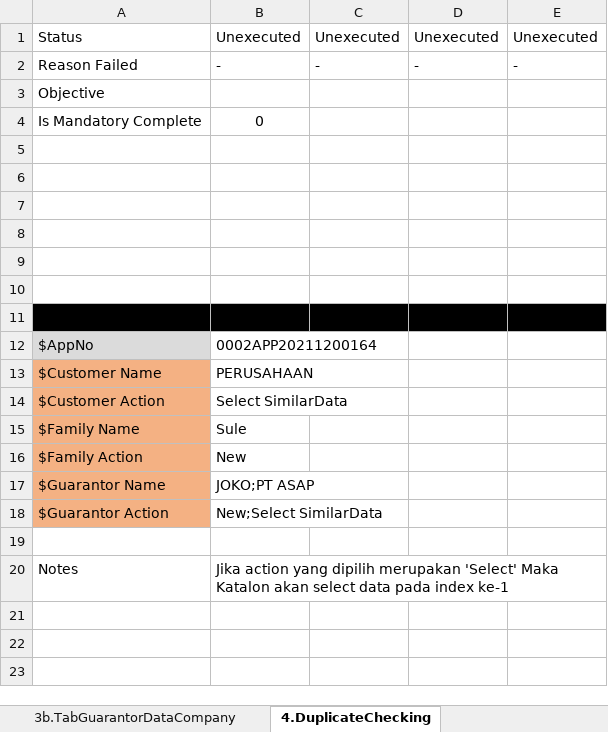
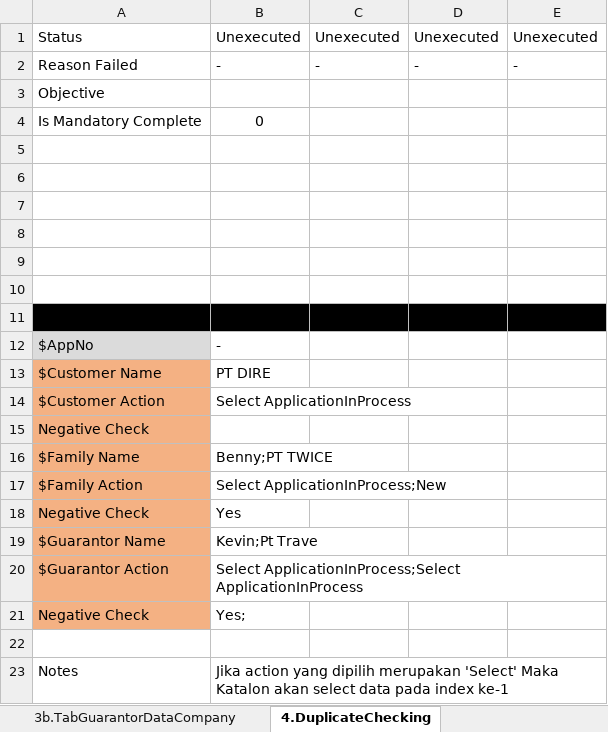
Before and after one commit to qcadins/DemoWorkflow, an Excel workbook: Excel/2.2 DataFile_NAP_CF4W_Company.xlsx, sheet 4.DuplicateChecking, drawn as a sheet; values as stored, in another font and other column widths than the file's, no borders; addresses are those after the commit; the diff names each change by its address in the sheet, - before the commit and + after, or states it on an @@ line.

```diff
--- a/Excel/2.2 DataFile_NAP_CF4W_Company.xlsx (sheet 4.DuplicateChecking)
+++ b/Excel/2.2 DataFile_NAP_CF4W_Company.xlsx (sheet 4.DuplicateChecking)
-B12: 0002APP20211200164
+B12: -
-B13: PERUSAHAAN
+B13: PT DIRE
-B14: Select SimilarData
+B14: Select ApplicationInProcess
+row 15: Negative Check
-B16: Sule
+B16: Benny;PT TWICE
-B17: New
+B17: Select ApplicationInProcess;New
+row 18: Negative Check | Yes
-B19: JOKO;PT ASAP
+B19: Kevin;Pt Trave
-B20: New;Select SimilarData
+B20: Select ApplicationInProcess;Select ApplicationInProcess
+row 21: Negative Check | Yes;
```
Also changed, not shown: sheet 1.TabCustomerMainData, sheet 11.TabUploadDocument, sheet 2.TabManagementShareholderData, sheet 3b.TabGuarantorDataCompany, sheet 3a.TabGuarantorDataPersonal, sheet 13.TabReservedFundData, 9 more sheets, formulas that keep their value.
